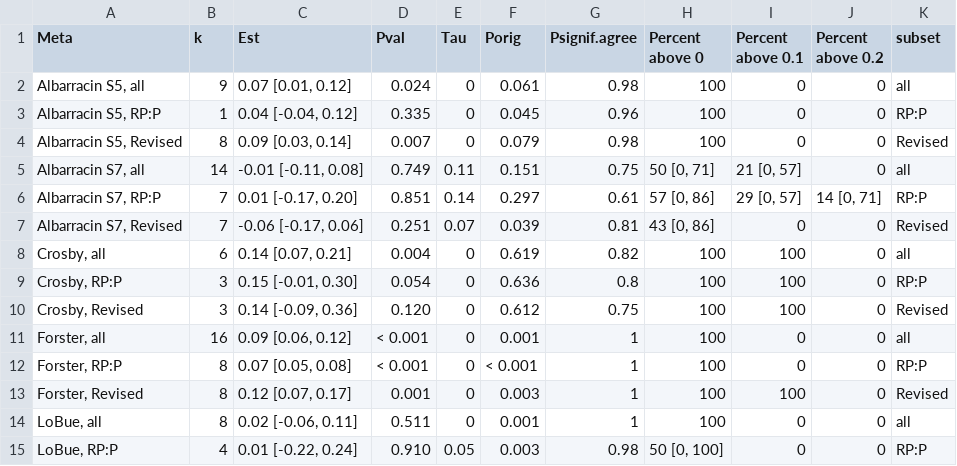
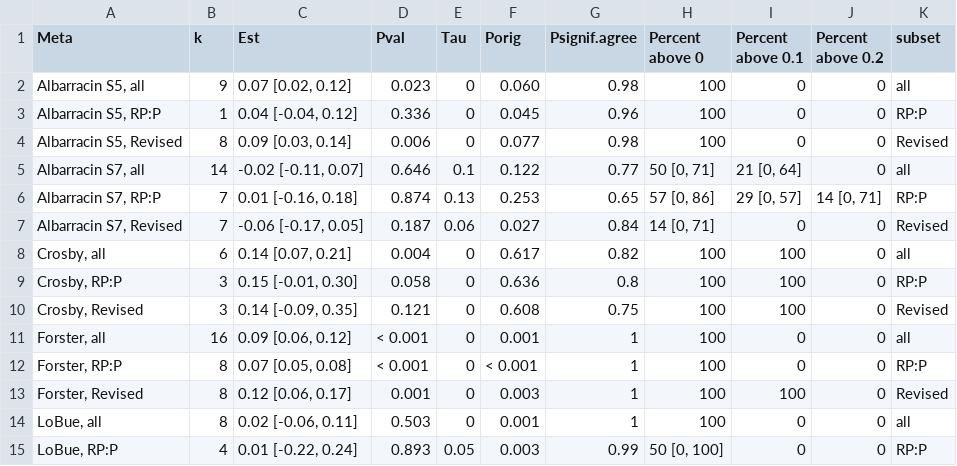
Before and after one commit to mayamathur/ml5_overarching, a CSV file: Results from R/*results_table_pretty.csv, drawn as a sheet; only a part is shown; the diff covers the shown part only.

```diff
--- a/Results from R/*results_table_pretty.csv
+++ b/Results from R/*results_table_pretty.csv
@@ -1,15 +1,15 @@
 "Meta","k","Est","Pval","Tau","Porig","Psignif.agree","Percent above 0","Percent above 0.1","Percent above 0.2","subset"
-"Albarracin S5, all",9,"0.07 [0.01, 0.12]","0.024",0,"0.061",0.98,"100","0","0","all"
-"Albarracin S5, RP:P",1,"0.04 [-0.04, 0.12]","0.335",0,"0.045",0.96,"100","0","0","RP:P"
-"Albarracin S5, Revised",8,"0.09 [0.03, 0.14]","0.007",0,"0.079",0.98,"100","0","0","Revised"
-"Albarracin S7, all",14,"-0.01 [-0.11, 0.08]","0.749",0.11,"0.151",0.75,"50 [0, 71]","21 [0, 57]","0","all"
-"Albarracin S7, RP:P",7,"0.01 [-0.17, 0.20]","0.851",0.14,"0.297",0.61,"57 [0, 86]","29 [0, 57]","14 [0, 71]","RP:P"
-"Albarracin S7, Revised",7,"-0.06 [-0.17, 0.06]","0.251",0.07,"0.039",0.81,"43 [0, 86]","0","0","Revised"
-"Crosby, all",6,"0.14 [0.07, 0.21]","0.004",0,"0.619",0.82,"100","100","0","all"
-"Crosby, RP:P",3,"0.15 [-0.01, 0.30]","0.054",0,"0.636",0.8,"100","100","0","RP:P"
-"Crosby, Revised",3,"0.14 [-0.09, 0.36]","0.120",0,"0.612",0.75,"100","100","0","Revised"
+"Albarracin S5, all",9,"0.07 [0.02, 0.12]","0.023",0,"0.060",0.98,"100","0","0","all"
+"Albarracin S5, RP:P",1,"0.04 [-0.04, 0.12]","0.336",0,"0.045",0.96,"100","0","0","RP:P"
+"Albarracin S5, Revised",8,"0.09 [0.03, 0.14]","0.006",0,"0.077",0.98,"100","0","0","Revised"
+"Albarracin S7, all",14,"-0.02 [-0.11, 0.07]","0.646",0.1,"0.122",0.77,"50 [0, 71]","21 [0, 64]","0","all"
+"Albarracin S7, RP:P",7,"0.01 [-0.16, 0.18]","0.874",0.13,"0.253",0.65,"57 [0, 86]","29 [0, 57]","14 [0, 71]","RP:P"
+"Albarracin S7, Revised",7,"-0.06 [-0.17, 0.05]","0.187",0.06,"0.027",0.84,"14 [0, 71]","0","0","Revised"
+"Crosby, all",6,"0.14 [0.07, 0.21]","0.004",0,"0.617",0.82,"100","100","0","all"
+"Crosby, RP:P",3,"0.15 [-0.01, 0.30]","0.058",0,"0.636",0.8,"100","100","0","RP:P"
+"Crosby, Revised",3,"0.14 [-0.09, 0.35]","0.121",0,"0.608",0.75,"100","100","0","Revised"
 "Forster, all",16,"0.09 [0.06, 0.12]","< 0.001",0,"0.001",1,"100","0","0","all"
 "Forster, RP:P",8,"0.07 [0.05, 0.08]","< 0.001",0,"< 0.001",1,"100","0","0","RP:P"
-"Forster, Revised",8,"0.12 [0.07, 0.17]","0.001",0,"0.003",1,"100","100","0","Revised"
-"LoBue, all",8,"0.02 [-0.06, 0.11]","0.511",0,"0.001",1,"100","0","0","all"
-"LoBue, RP:P",4,"0.01 [-0.22, 0.24]","0.910",0.05,"0.003",0.98,"50 [0, 100]","0","0","RP:P"
+"Forster, Revised",8,"0.12 [0.06, 0.17]","0.001",0,"0.003",1,"100","100","0","Revised"
+"LoBue, all",8,"0.02 [-0.06, 0.11]","0.503",0,"0.001",1,"100","0","0","all"
+"LoBue, RP:P",4,"0.01 [-0.22, 0.24]","0.893",0.05,"0.003",0.99,"50 [0, 100]","0","0","RP:P"
```
Also changed, not shown: 36 edited cells elsewhere in this file, Data/Prepped data/summary_focal_prepped.csv, Results from R/*results_aggregated_by_subset_exclude_too_small.csv, 8 other files.
